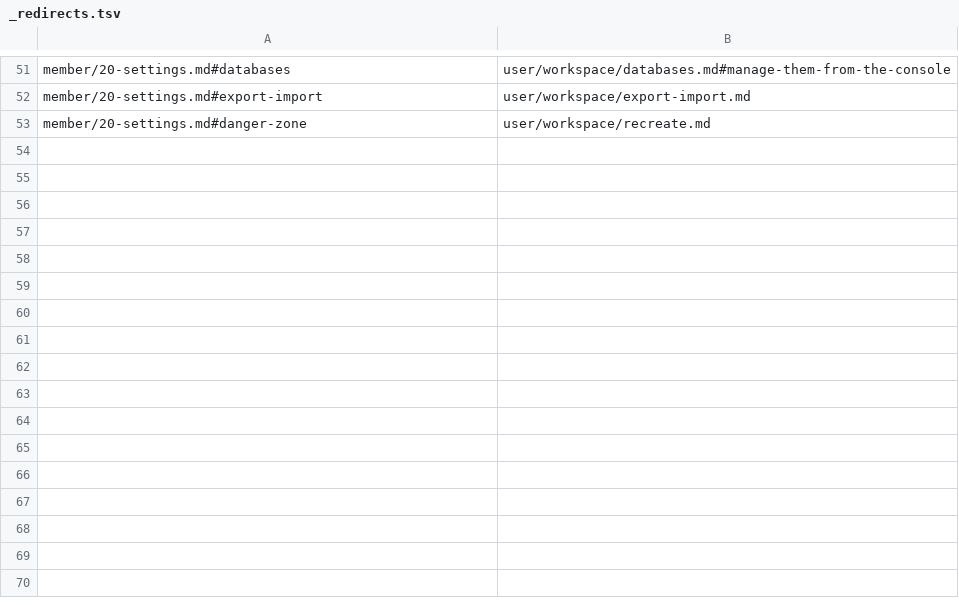
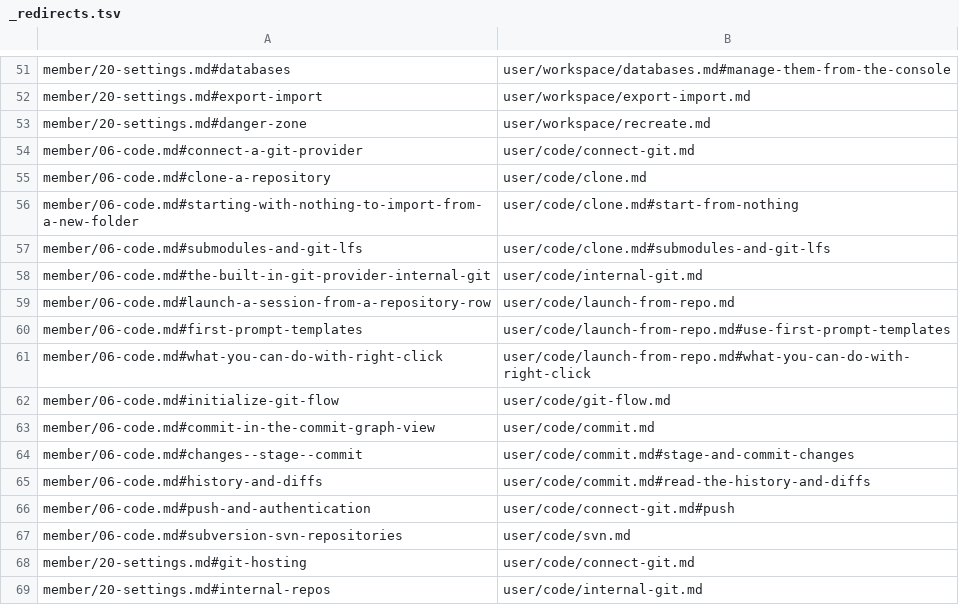
Before and after one commit to k-k1/agent-fleet, a TSV file: guide/_redirects.tsv, drawn as a sheet; only a part is shown, gaps mark what is left out; the diff names each change by its address in the sheet, - before the commit and + after, or states it on an @@ line.

```diff
--- a/guide/_redirects.tsv
+++ b/guide/_redirects.tsv
+row 54: member/06-code.md#connect-a-git-provider | user/code/connect-git.md
+row 55: member/06-code.md#clone-a-repository | user/code/clone.md
+row 56: member/06-code.md#starting-with-nothing-to-import-from-a-new-folder | user/code/clone.md#start-from-nothing
+row 57: member/06-code.md#submodules-and-git-lfs | user/code/clone.md#submodules-and-git-lfs
+row 58: member/06-code.md#the-built-in-git-provider-internal-git | user/code/internal-git.md
+row 59: member/06-code.md#launch-a-session-from-a-repository-row | user/code/launch-from-repo.md
+row 60: member/06-code.md#first-prompt-templates | user/code/launch-from-repo.md#use-first-prompt-templates
+row 61: member/06-code.md#what-you-can-do-with-right-click | user/code/launch-from-repo.md#what-you-can-do-with-right-click
+row 62: member/06-code.md#initialize-git-flow | user/code/git-flow.md
+row 63: member/06-code.md#commit-in-the-commit-graph-view | user/code/commit.md
+row 64: member/06-code.md#changes--stage--commit | user/code/commit.md#stage-and-commit-changes
+row 65: member/06-code.md#history-and-diffs | user/code/commit.md#read-the-history-and-diffs
+row 66: member/06-code.md#push-and-authentication | user/code/connect-git.md#push
+row 67: member/06-code.md#subversion-svn-repositories | user/code/svn.md
+row 68: member/20-settings.md#git-hosting | user/code/connect-git.md
+row 69: member/20-settings.md#internal-repos | user/code/internal-git.md
```
Also changed, not shown: 50 other files.
